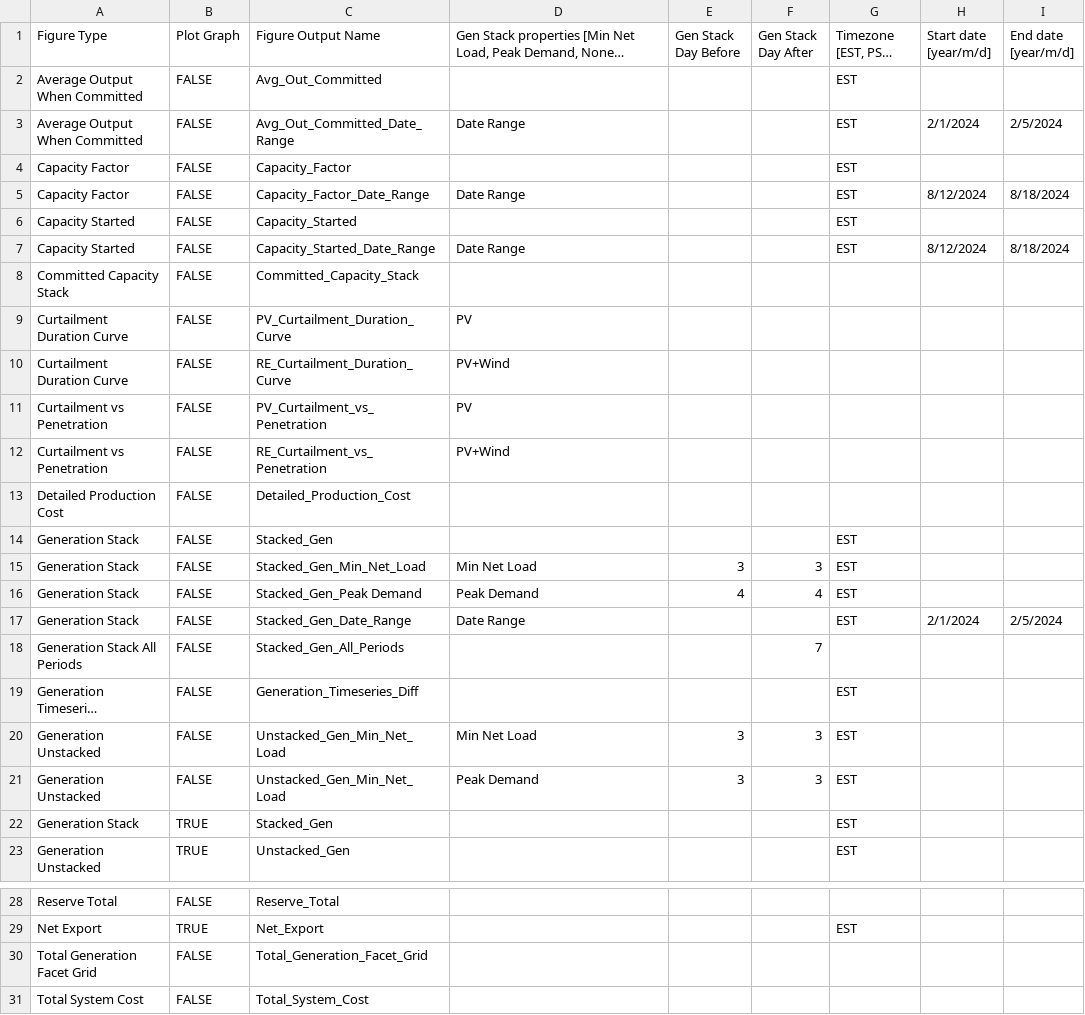
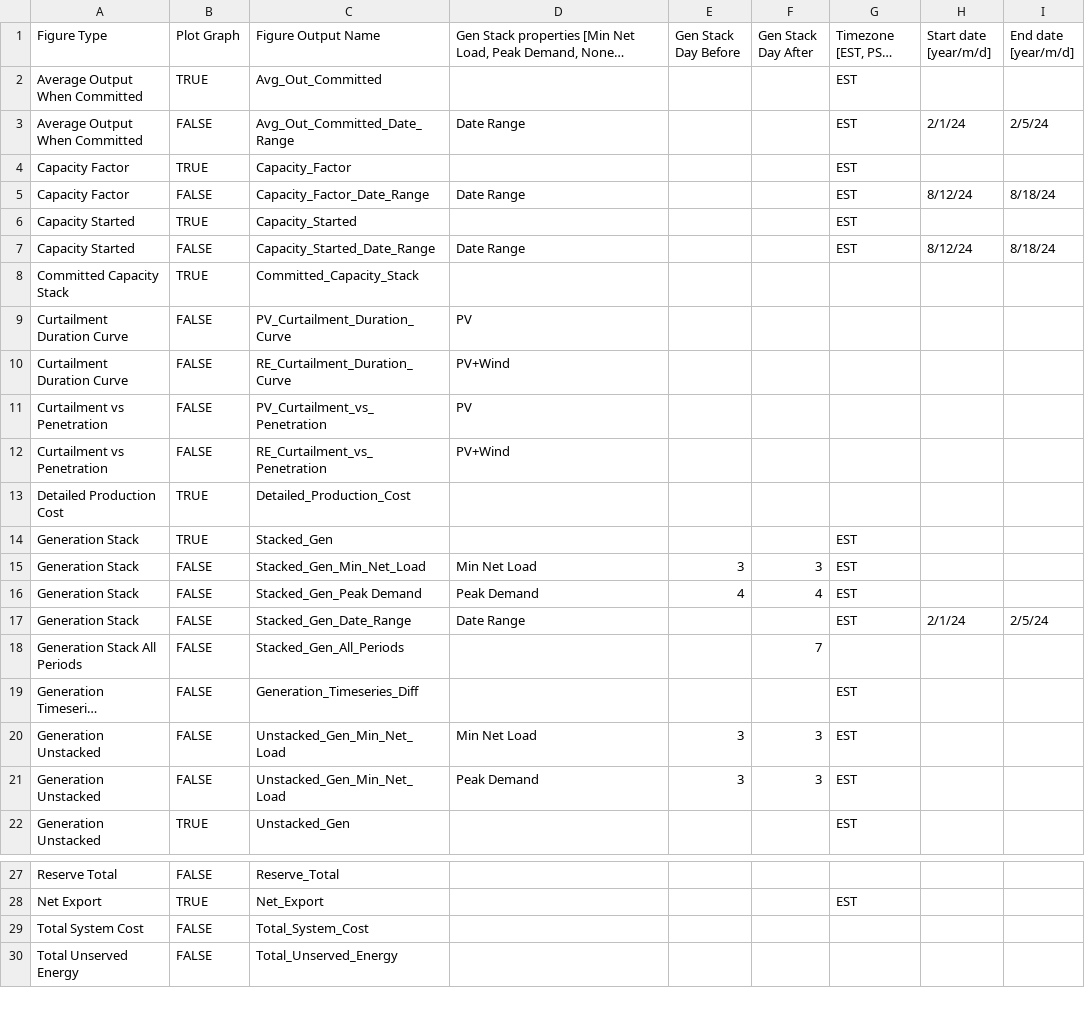
Before and after one commit to NREL/Marmot, a CSV file: Marmot_plot_select.csv, drawn as a sheet; only a part is shown, gaps mark what is left out; the shorter side is filled out with more unchanged rows; long unchanged cells end in …; removed rows and columns are numbered as before the commit, all else as after; the diff covers the shown part only; the diff names each change by its address in the sheet, - before the commit and + after, or states it on an @@ line.

Commit message:
New line utilization plots (aggregated).

```diff
--- a/Marmot_plot_select.csv
+++ b/Marmot_plot_select.csv
-B2 (Plot Graph): FALSE
+B2 (Plot Graph): TRUE
-H3 (Start date [year/m/d]): 2/1/2024
+H3 (Start date [year/m/d]): 2/1/24
-I3 (End date [year/m/d]): 2/5/2024
+I3 (End date [year/m/d]): 2/5/24
-B4 (Plot Graph): FALSE
+B4 (Plot Graph): TRUE
-H5 (Start date [year/m/d]): 8/12/2024
+H5 (Start date [year/m/d]): 8/12/24
-I5 (End date [year/m/d]): 8/18/2024
+I5 (End date [year/m/d]): 8/18/24
-B6 (Plot Graph): FALSE
+B6 (Plot Graph): TRUE
-H7 (Start date [year/m/d]): 8/12/2024
+H7 (Start date [year/m/d]): 8/12/24
-I7 (End date [year/m/d]): 8/18/2024
+I7 (End date [year/m/d]): 8/18/24
-B8 (Plot Graph): FALSE
+B8 (Plot Graph): TRUE
-B13:B14 (Plot Graph): FALSE
+B13:B14 (Plot Graph): TRUE
-H17 (Start date [year/m/d]): 2/1/2024
+H17 (Start date [year/m/d]): 2/1/24
-I17 (End date [year/m/d]): 2/5/2024
+I17 (End date [year/m/d]): 2/5/24
-row 22: Generation Stack | TRUE | Stacked_Gen |  |  |  | EST
-row 30: Total Generation Facet Grid | FALSE | Total_Generation_Facet_Grid
```
Also changed, not shown: 2 added rows, 2 removed rows and 2 edited cells elsewhere in this file, Marmot_user_defined_inputs.csv, plexos_properties.csv, 4 other files.
